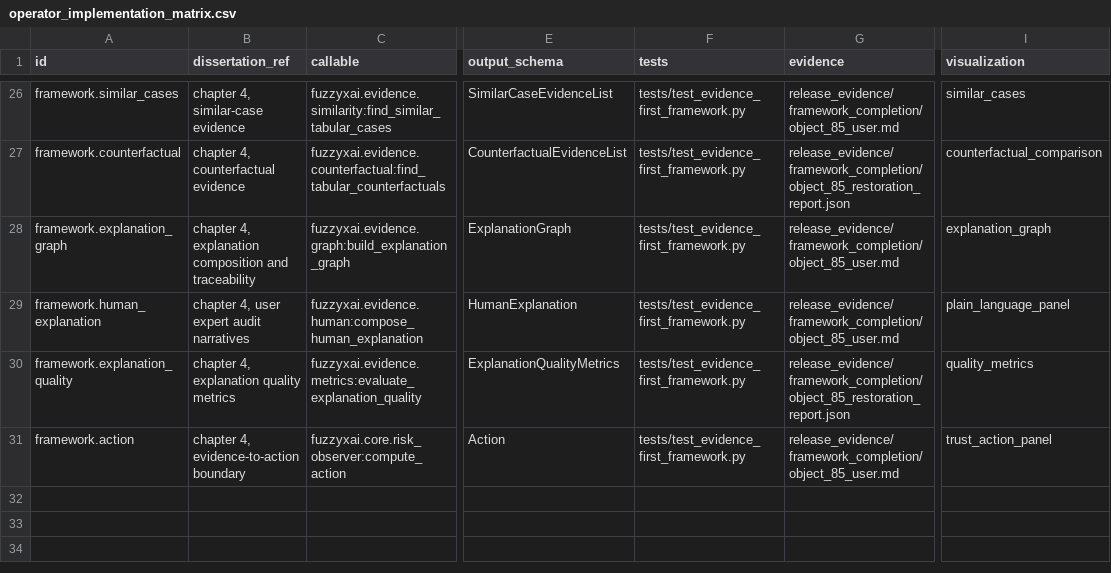
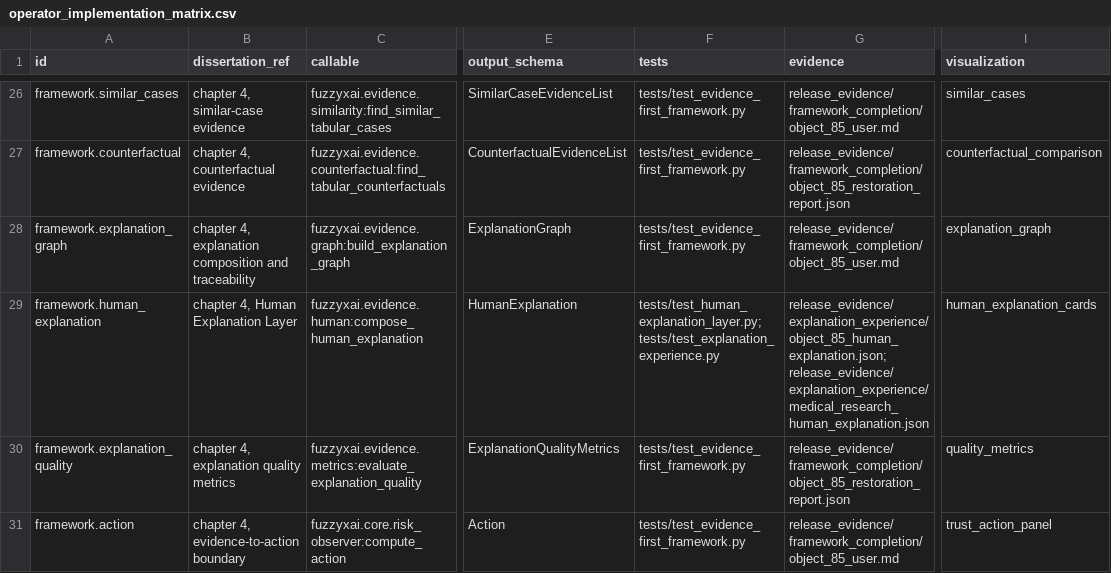
Before and after one commit to lebedeffson/fuzzy-xai-operator, a CSV file: release_evidence/chapter4_explanation_experience/tables/operator_implementation_matrix.csv, drawn as a sheet; only a part is shown, gaps mark what is left out; the diff names each change by its address in the sheet, - before the commit and + after, or states it on an @@ line.

Commit message:
Embed human explanations in Chapter 4 evidence

```diff
--- a/release_evidence/chapter4_explanation_experience/tables/operator_implementation_matrix.csv
+++ b/release_evidence/chapter4_explanation_experience/tables/operator_implementation_matrix.csv
-B29 (dissertation_ref): chapter 4, user expert audit narratives
+B29 (dissertation_ref): chapter 4, Human Explanation Layer
-F29 (tests): tests/test_evidence_first_framework.py
+F29 (tests): tests/test_human_explanation_layer.py; tests/test_explanation_experience.py
-G29 (evidence): release_evidence/framework_completion/object_85_user.md
+G29 (evidence): release_evidence/explanation_experience/object_85_human_explanation.json; release_evidence/explanation_experience/medical_research_human_explanation.json
-I29 (visualization): plain_language_panel
+I29 (visualization): human_explanation_cards
```
Also changed, not shown: 15 other files.
